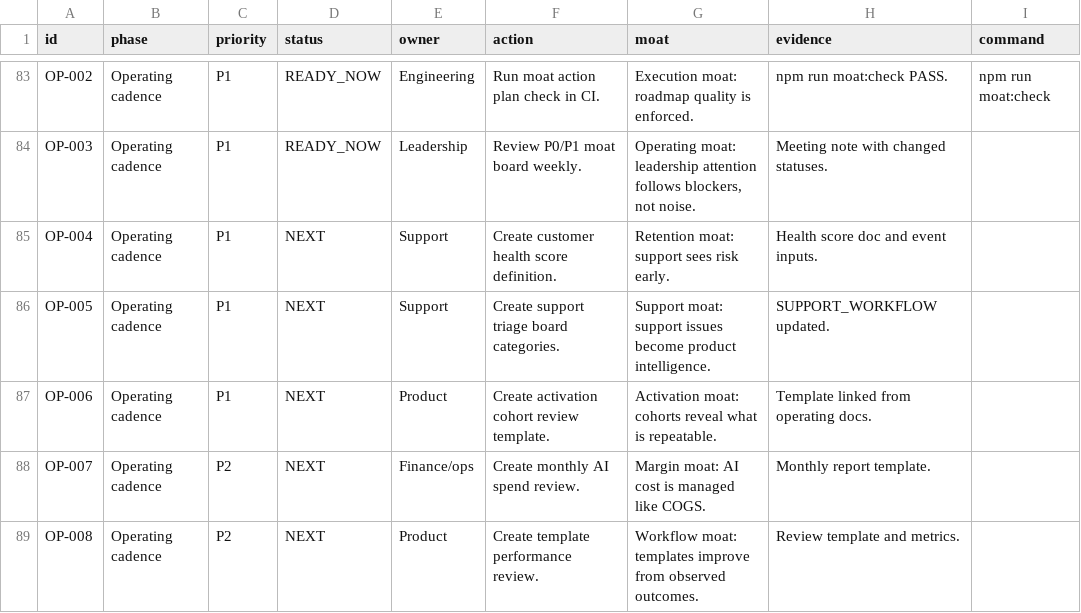
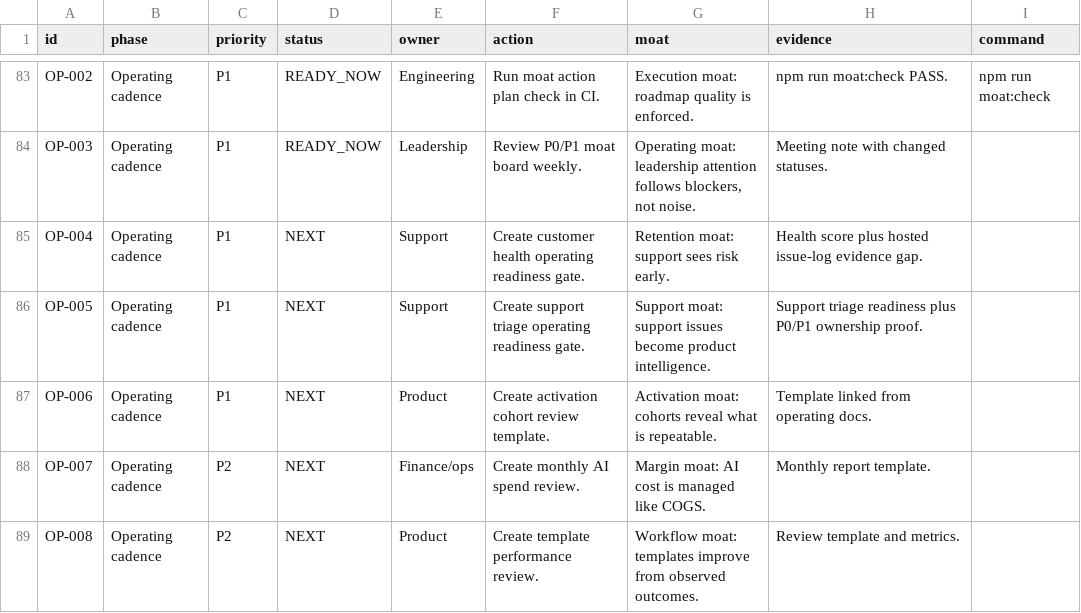
Before and after one commit to ramymortada-cpu/Fnnlr, a CSV file: docs/SAAS_MOAT_ACTION_PLAN.csv, drawn as a sheet; only a part is shown, gaps mark what is left out.

Commit message:
Add operating cadence readiness gate

```diff
--- a/docs/SAAS_MOAT_ACTION_PLAN.csv
+++ b/docs/SAAS_MOAT_ACTION_PLAN.csv
@@ -84,4 +84,4 @@ id,phase,priority,status,owner,action,moat,evidence,command
 "OP-003","Operating cadence","P1","READY_NOW","Leadership","Review P0/P1 moat board weekly.","Operating moat: leadership attention follows blockers, not noise.","Meeting note with changed statuses.",""
-"OP-004","Operating cadence","P1","NEXT","Support","Create customer health score definition.","Retention moat: support sees risk early.","Health score doc and event inputs.",""
-"OP-005","Operating cadence","P1","NEXT","Support","Create support triage board categories.","Support moat: support issues become product intelligence.","SUPPORT_WORKFLOW updated.",""
+"OP-004","Operating cadence","P1","NEXT","Support","Create customer health operating readiness gate.","Retention moat: support sees risk early.","Health score plus hosted issue-log evidence gap.",""
+"OP-005","Operating cadence","P1","NEXT","Support","Create support triage operating readiness gate.","Support moat: support issues become product intelligence.","Support triage readiness plus P0/P1 ownership proof.",""
 "OP-006","Operating cadence","P1","NEXT","Product","Create activation cohort review template.","Activation moat: cohorts reveal what is repeatable.","Template linked from operating docs.",""
```
Also changed, not shown: 8 other files.
